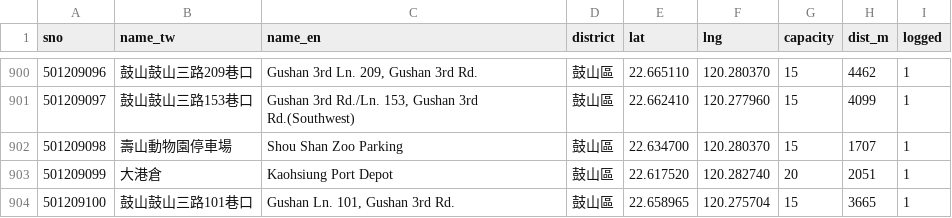
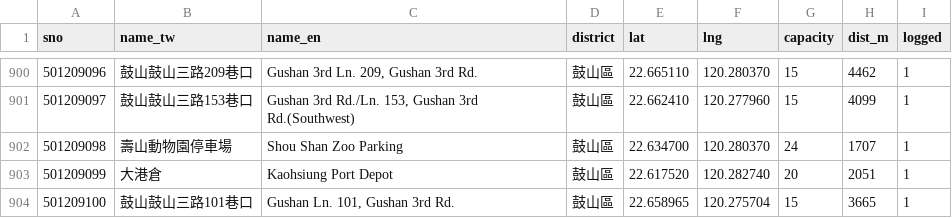
Before and after one commit to alexlin8888/nsysu-youbike-log, a CSV file: data/stations.csv, drawn as a sheet; only a part is shown, gaps mark what is left out.

```diff
--- a/data/stations.csv
+++ b/data/stations.csv
@@ -901,3 +901,3 @@ sno,name_tw,name_en,district,lat,lng,capacity,dist_m,logged
 501209097,鼓山鼓山三路153巷口,"Gushan 3rd Rd./Ln. 153, Gushan 3rd Rd.(Southwest)",鼓山區,22.662410,120.277960,15,4099,1
-501209098,壽山動物園停車場,Shou Shan Zoo Parking,鼓山區,22.634700,120.280370,15,1707,1
+501209098,壽山動物園停車場,Shou Shan Zoo Parking,鼓山區,22.634700,120.280370,24,1707,1
 501209099,大港倉,Kaohsiung Port Depot,鼓山區,22.617520,120.282740,20,2051,1
```
Also changed, not shown: 2 other files.
